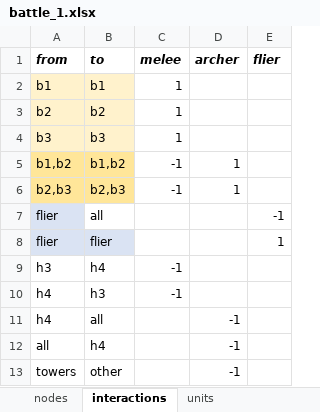
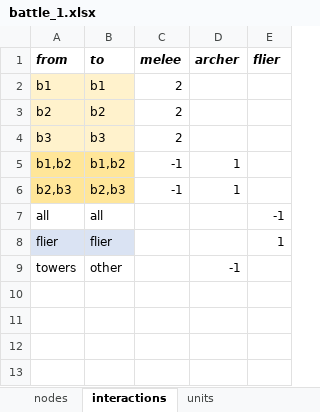
Before and after one commit to imanoliri/InteractiveBook, an Excel workbook: contents/battle_1/battle_1.xlsx, sheet interactions, drawn as a sheet; values as stored, in another font and other column widths than the file's, no borders; the diff names each change by its address in the sheet, - before the commit and + after, or states it on an @@ line.

Commit message:
fix bridge melee and LZ archer

```diff
--- a/contents/battle_1/battle_1.xlsx (sheet interactions)
+++ b/contents/battle_1/battle_1.xlsx (sheet interactions)
-C2:C4 (melee): 1
+C2:C4 (melee): 2
-A7 (from): flier
+A7 (from): all
-A7 fill: #DAE3F3
+A7 fill: none
-row 9: h3 | h4 | -1
-row 10: h4 | h3 | -1
-row 11: h4 | all |  | -1
-row 12: all | h4 |  | -1
```
Also changed, not shown: sheet nodes, 4 other files.
